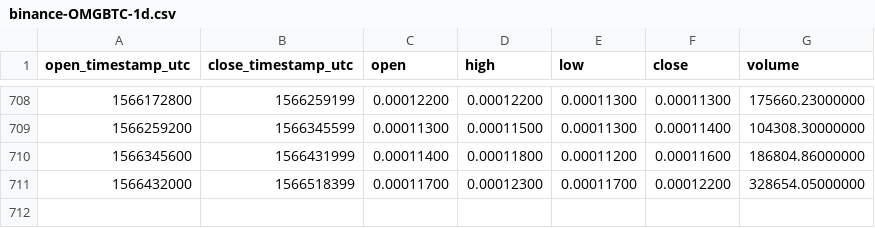
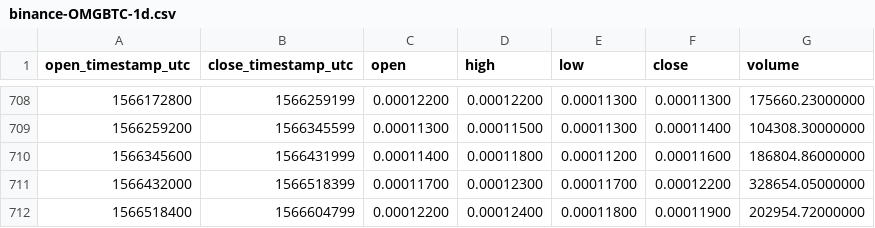
Before and after one commit to cryptobigbro/binance-OMGBTC, a CSV file: binance-OMGBTC-1d.csv, drawn as a sheet; only a part is shown, gaps mark what is left out; the diff names each change by its address in the sheet, - before the commit and + after, or states it on an @@ line.

Commit message:
Update OHLCV data.

```diff
--- a/binance-OMGBTC-1d.csv
+++ b/binance-OMGBTC-1d.csv
+row 712: 1566518400 | 1566604799 | 0.00012200 | 0.00012400 | 0.00011800 | 0.00011900 | 202954.72000000
```
Also changed, not shown: 1 other file.
